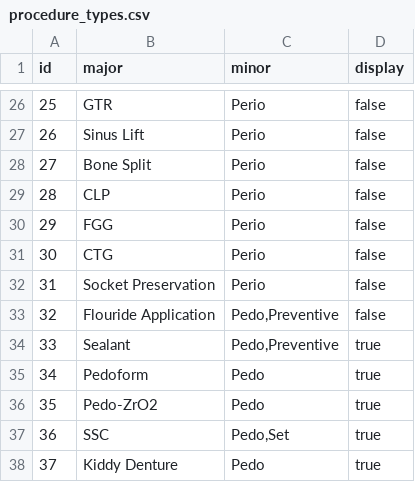
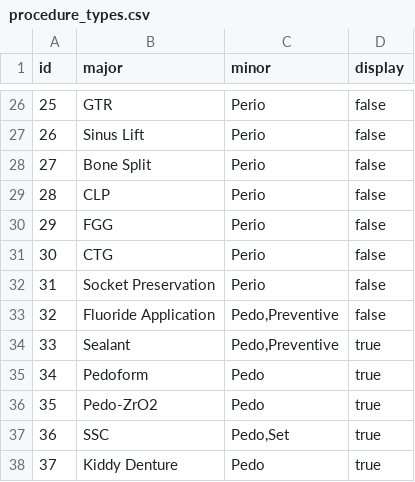
Before and after one commit to juliehung/totoro-version, a CSV file: src/main/resources/config/liquibase/procedure_types.csv, drawn as a sheet; only a part is shown, gaps mark what is left out.

```diff
--- a/src/main/resources/config/liquibase/procedure_types.csv
+++ b/src/main/resources/config/liquibase/procedure_types.csv
@@ -32,3 +32,3 @@ id;major;minor;display
 31;Socket Preservation;Perio;false
-32;Flouride Application;Pedo,Preventive;false
+32;Fluoride Application;Pedo,Preventive;false
 33;Sealant;Pedo,Preventive;true
```
Also changed, not shown: src/main/resources/config/liquibase/procedures.csv.
